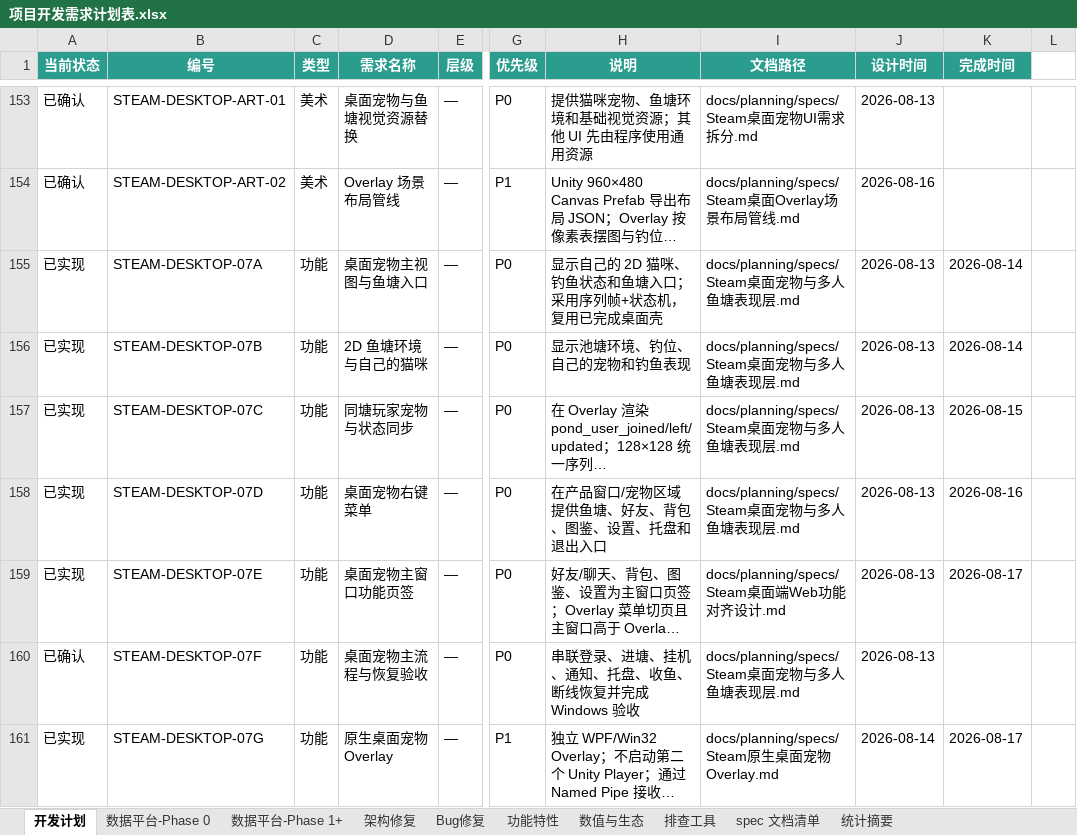
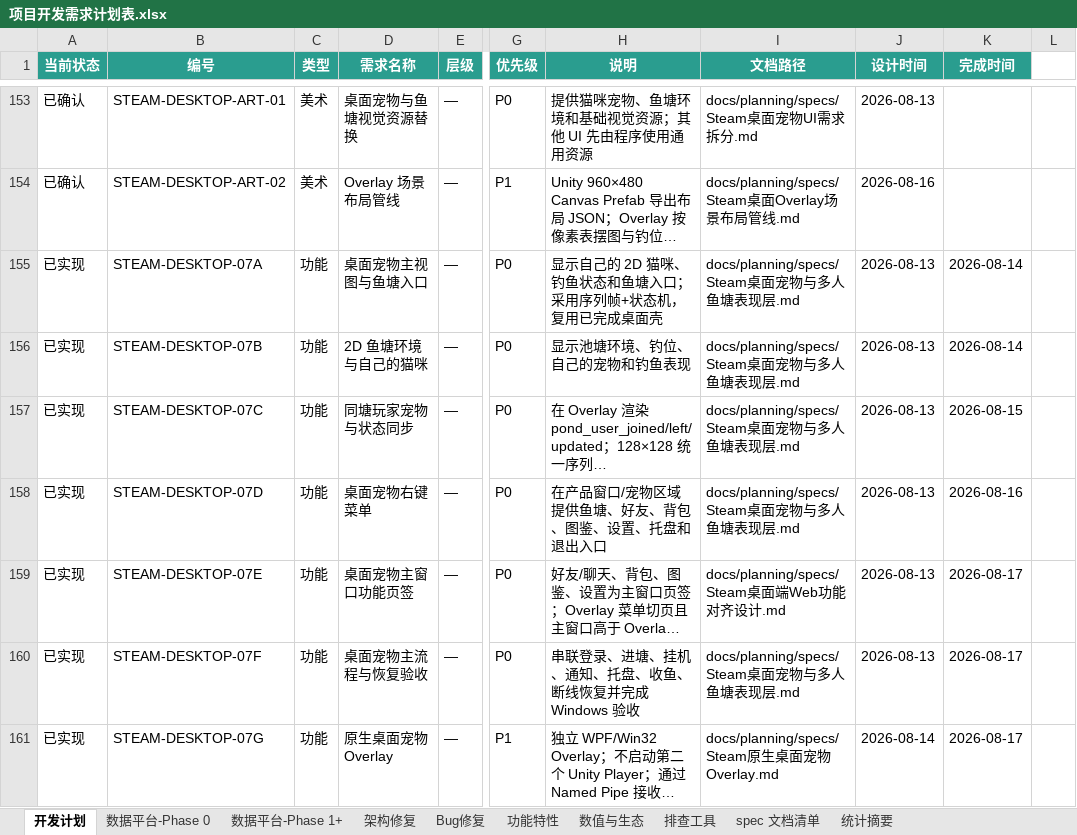
Before and after one commit to davilje/fish-social, an Excel workbook: docs/planning/项目开发需求计划表.xlsx, sheet 开发计划, drawn as a sheet; only a part is shown, gaps mark what is left out; long unchanged cells end in …; values as stored, in another font and other column widths than the file's, no borders; the diff names each change by its address in the sheet, - before the commit and + after, or states it on an @@ line.

```diff
--- a/docs/planning/项目开发需求计划表.xlsx (sheet 开发计划)
+++ b/docs/planning/项目开发需求计划表.xlsx (sheet 开发计划)
-A160 (当前状态): 已确认
+A160 (当前状态): 已实现
-K160 (完成时间): (empty)
+K160 (完成时间): 2026-08-17
```
Also changed, not shown: 项目开发需求计划表.xlsx, 9 other files.
